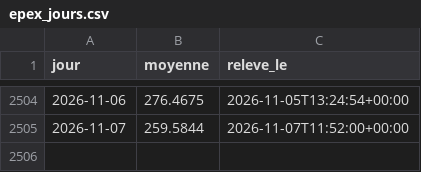
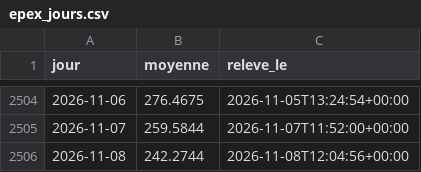
Before and after one commit to amcaw/energy-db, a CSV file: collecte/data/epex_jours.csv, drawn as a sheet; only a part is shown, gaps mark what is left out; the diff names each change by its address in the sheet, - before the commit and + after, or states it on an @@ line.

Commit message:
releve du 2026-11-08

```diff
--- a/collecte/data/epex_jours.csv
+++ b/collecte/data/epex_jours.csv
+row 2506: 2026-11-08 | 242.2744 | 2026-11-08T12:04:56+00:00
```
Also changed, not shown: data/indices_jours.csv, 13 other files.
